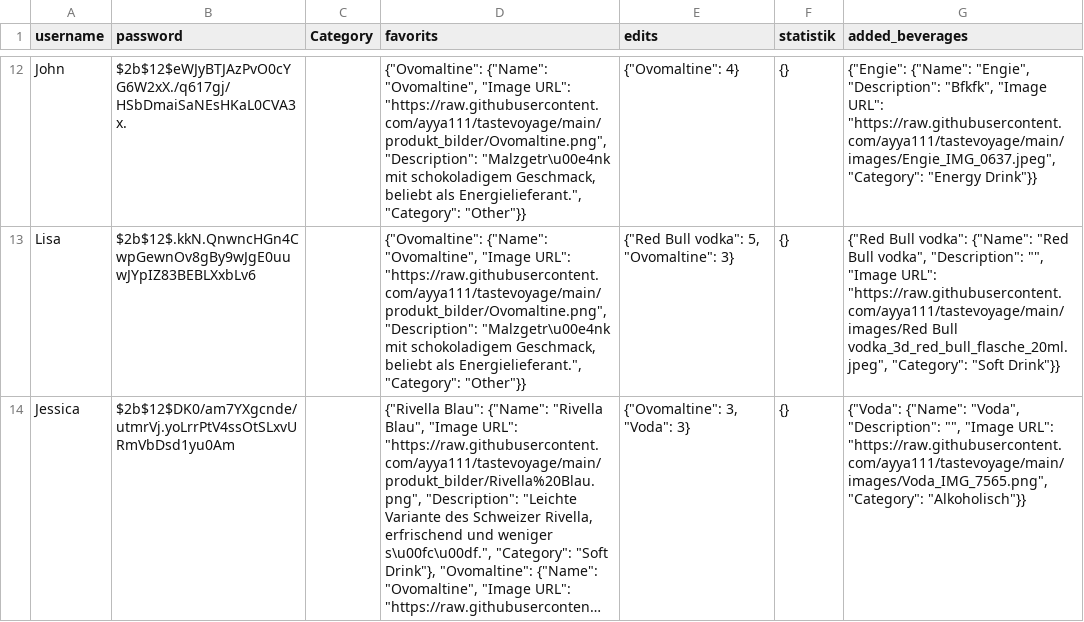
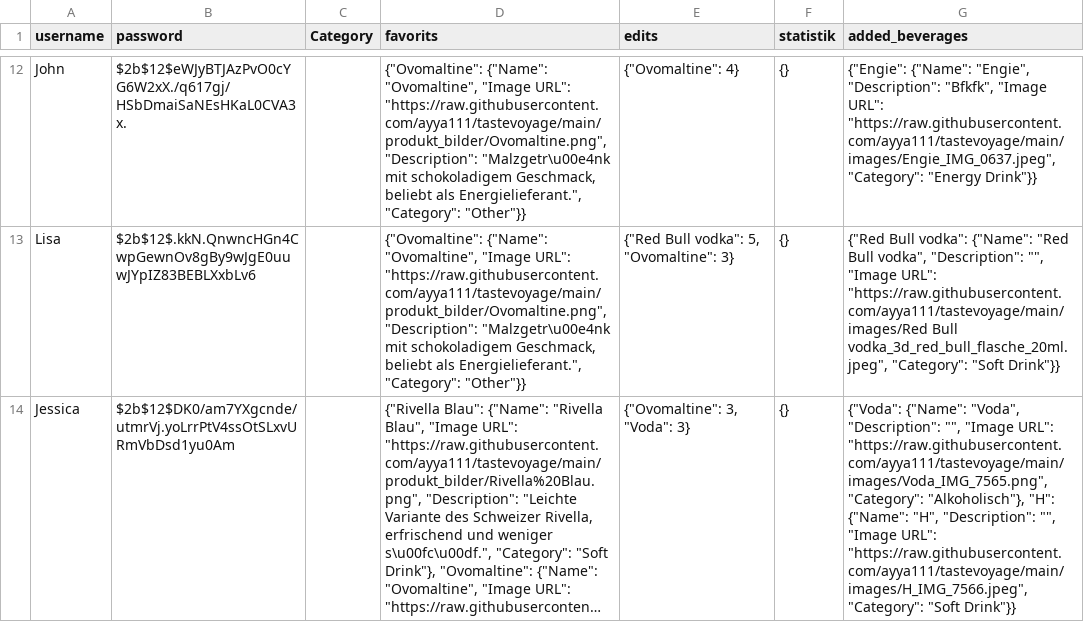
Before and after one commit to ayya111/tastevoyage, a CSV file: users.csv, drawn as a sheet; only a part is shown, gaps mark what is left out; long unchanged cells end in …; the diff names each change by its address in the sheet, - before the commit and + after, or states it on an @@ line.

Commit message:
update file

```diff
--- a/users.csv
+++ b/users.csv
-G14 (added_beverages): …"https://raw.githubusercontent.com/ayya111/tastevoyage/main/images/Voda_IMG_7565.png", "Category": "Alkoholisch"}}
+G14 (added_beverages): …"https://raw.githubusercontent.com/ayya111/tastevoyage/main/images/Voda_IMG_7565.png", "Category": "Alkoholisch"}, "H": {"Name": "H", "Description": "", "Image URL": "https://raw.githubusercontent.com/ayya111/tastevoyage/main/images/H_IMG_7566.jpeg", "Category": "Soft Drink"}}
```
